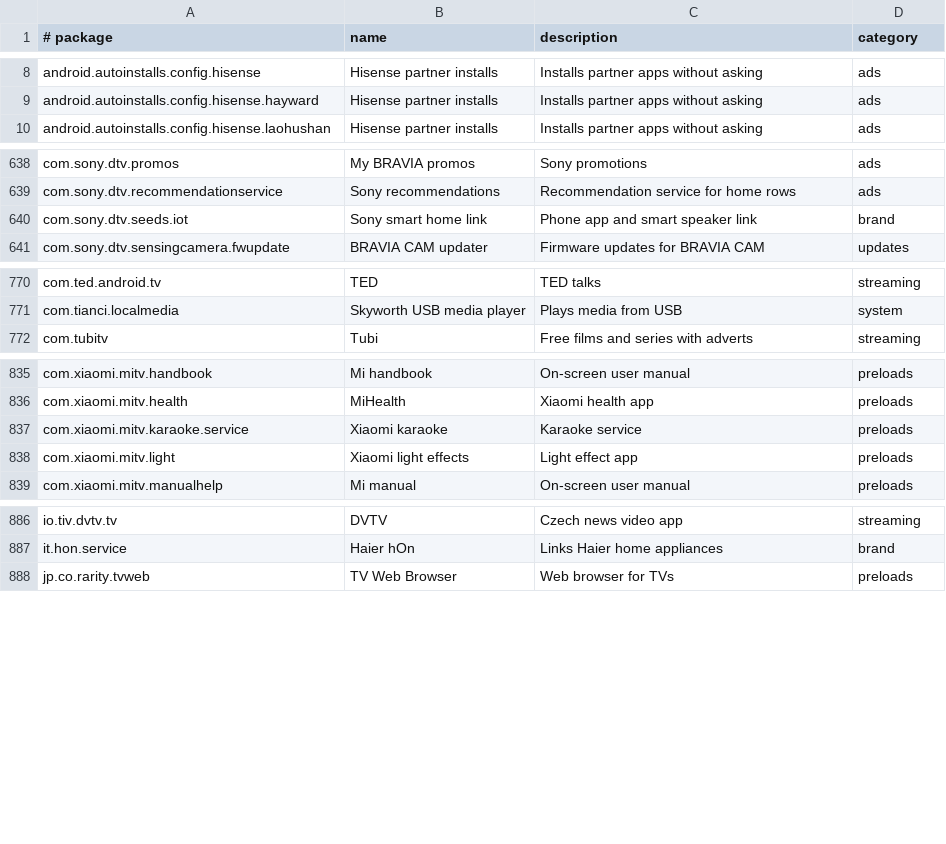
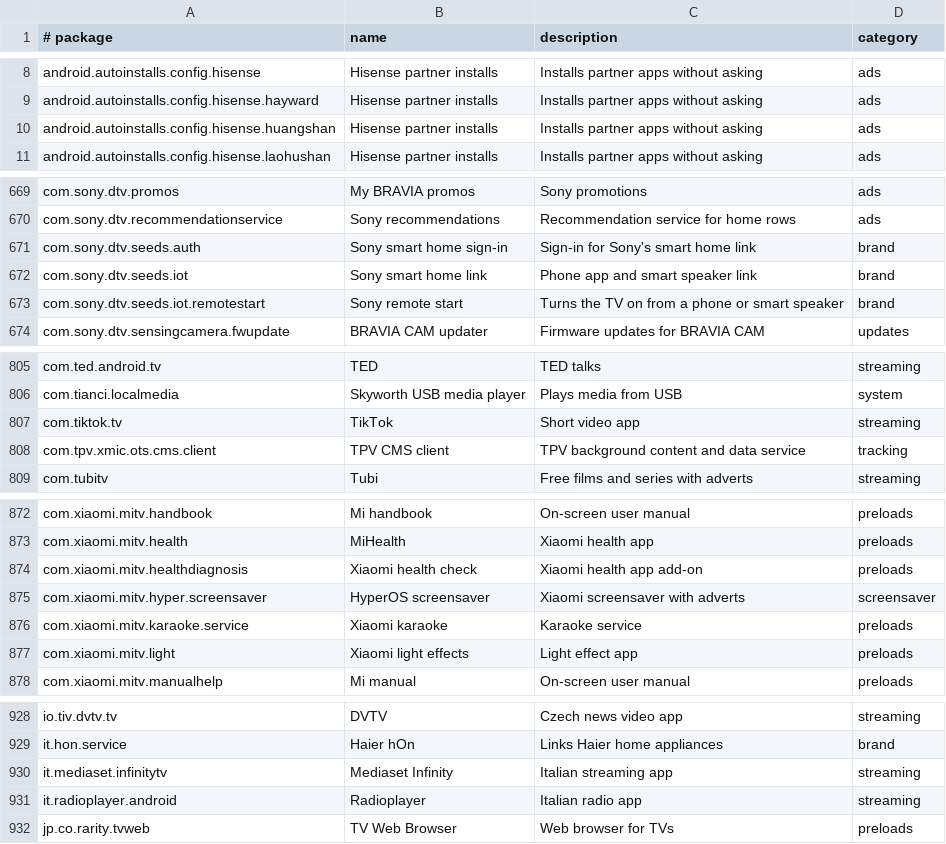
Before and after one commit to 3doxupox/cleanyourtv-app, a TSV file: core/spec/src/main/resources/tv/cleanyour/core/spec/facts.tsv, drawn as a sheet; only a part is shown, gaps mark what is left out; the diff covers the shown part only; the diff names each change by its address in the sheet, - before the commit and + after, or states it on an @@ line.

Commit message:
Profiles: upstream v2.7.0 (3e34f40), the changed lists, 17 promoted lists, the rest parked
The profile build reads v2.7.0 (upstreamCommit 3e34f40 in core/spec and profile-meta.json). Ten
shipped lists changed their group titles and get curated entries; the second sets of
xiaomi-mitv-aesp0 are ask rows and its takeover keeps the setup wizard on, as 0.3.5 did
(setupWraithStaysOn), because that list now notes the wizard off costs casting. The Hisense brand set
grows from 9 to 11 (partnersetup and calendar sync, owner decision).

Promoted with full metadata: sony-bravia-4k-ur3, sony-bravia-4k-vh1, hisense-smarttv-4k-ffm-android11,
sony-kd-43x80l, xiaomi-mi-box-3, xiaomi-mitv-mssp1, ok-ai-pont-ikebukuro (Changhong),
skyworth-swtv-22ae-fhd, philips-50pud7406, xiaomi-mitv-mftr0 (clean-up only: unknown stock home),
google-chromecast-gtv-hd (home switch blocked for casting), hisense-smarttv-4k-ffm-lushan,
karbonn-swtv-20ae (Skyworth), skyworth-sw-22sa, xiaomi-mitv-moeu0, xiaomi-mitv-mooq2 and
amazon-fire-tv-aftdec012e (Fire OS clean-up). They do not feed the brand sets until reviewed
(SureSetGenerator.REVIEW_PENDING). The other 100 v2.7.0 folders are in unconverted.txt with reasons.
The candidate lists sony-bravia-4k-ur3, xiaomi-mitv-mssp1, philips-2020-uhd-ph0m and sony-bravia-vh1
are retired: tested upstream lists cover their reports.

The config differential test keeps launcher 2.5's reader for now (RFC-UP037-1).

```diff
--- a/core/spec/src/main/resources/tv/cleanyour/core/spec/facts.tsv
+++ b/core/spec/src/main/resources/tv/cleanyour/core/spec/facts.tsv
+row 10: android.autoinstalls.config.hisense.huangshan | Hisense partner installs | Installs partner apps without asking | ads
+row 671: com.sony.dtv.seeds.auth | Sony smart home sign-in | Sign-in for Sony's smart home link | brand
+row 673: com.sony.dtv.seeds.iot.remotestart | Sony remote start | Turns the TV on from a phone or smart speaker | brand
+row 807: com.tiktok.tv | TikTok | Short video app | streaming
+row 808: com.tpv.xmic.ots.cms.client | TPV CMS client | TPV background content and data service | tracking
+row 874: com.xiaomi.mitv.healthdiagnosis | Xiaomi health check | Xiaomi health app add-on | preloads
+row 875: com.xiaomi.mitv.hyper.screensaver | HyperOS screensaver | Xiaomi screensaver with adverts | screensaver
+row 930: it.mediaset.infinitytv | Mediaset Infinity | Italian streaming app | streaming
+row 931: it.radioplayer.android | Radioplayer | Italian radio app | streaming
```
Also changed, not shown: 37 added rows elsewhere in this file, 23 other files.
